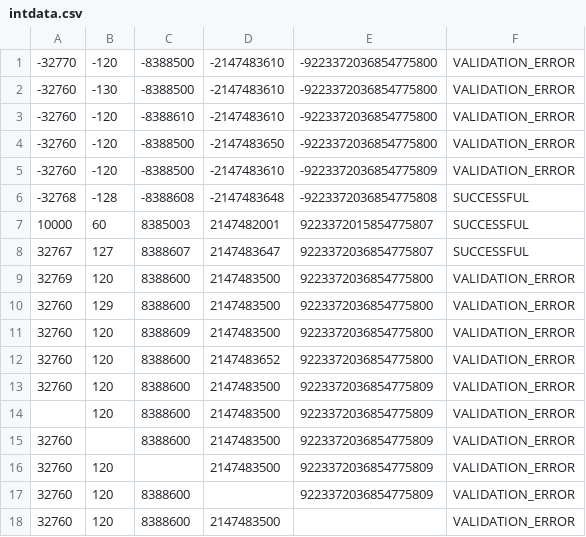
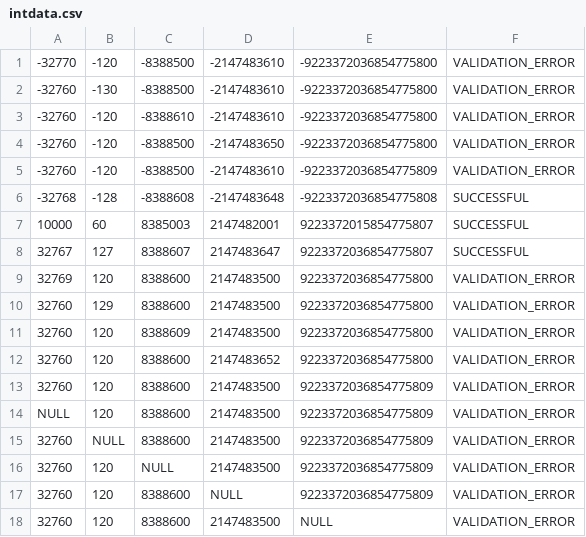
Before and after one commit to wso2-attic/commons, a CSV file: qa/qa-artifacts/dss/DataTypesTest/intdata.csv, drawn as a sheet.

Commit message:
Adding complexElements test artifacts
git-svn-id: https://svn.wso2.org/repos/wso2/trunk/commons@132186 a5903396-d722-0410-b921-86c7d4935375

```diff
--- a/qa/qa-artifacts/dss/DataTypesTest/intdata.csv
+++ b/qa/qa-artifacts/dss/DataTypesTest/intdata.csv
@@ -13,6 +13,6 @@
 32760,120,8388600,2147483500,9223372036854775809,VALIDATION_ERROR
-,120,8388600,2147483500,9223372036854775809,VALIDATION_ERROR
-32760,,8388600,2147483500,9223372036854775809,VALIDATION_ERROR
-32760,120,,2147483500,9223372036854775809,VALIDATION_ERROR
-32760,120,8388600,,9223372036854775809,VALIDATION_ERROR
-32760,120,8388600,2147483500,,VALIDATION_ERROR
+NULL,120,8388600,2147483500,9223372036854775809,VALIDATION_ERROR
+32760,NULL,8388600,2147483500,9223372036854775809,VALIDATION_ERROR
+32760,120,NULL,2147483500,9223372036854775809,VALIDATION_ERROR
+32760,120,8388600,NULL,9223372036854775809,VALIDATION_ERROR
+32760,120,8388600,2147483500,NULL,VALIDATION_ERROR
```
Also changed, not shown: 2 other files.
